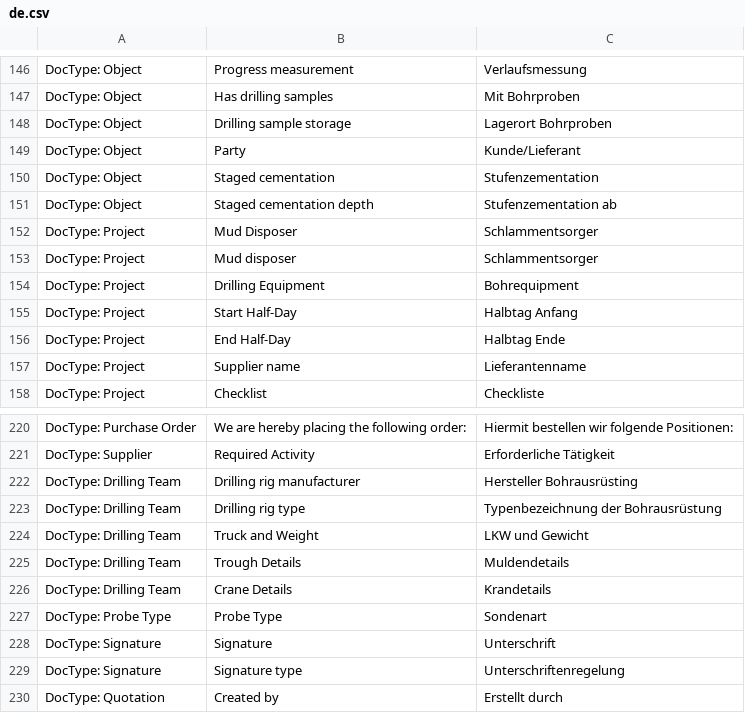
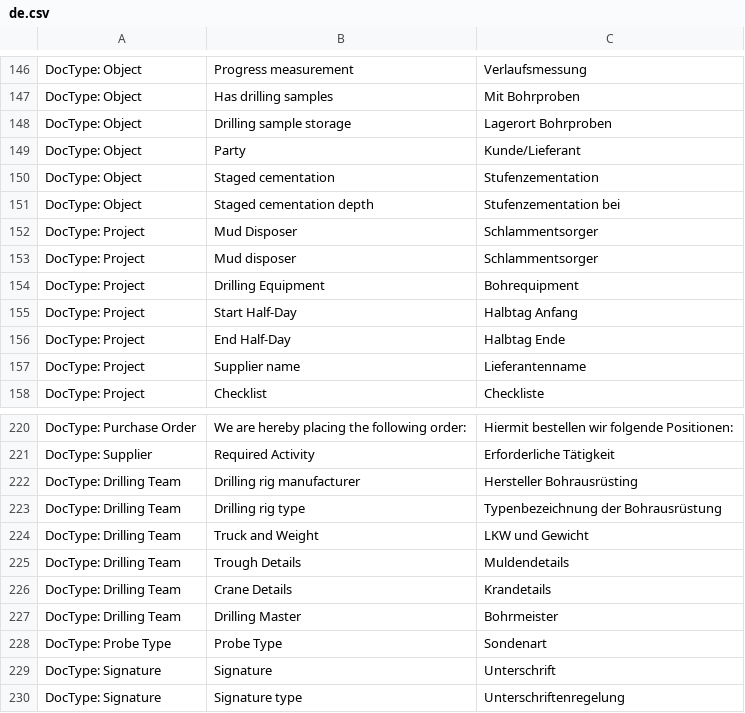
Before and after one commit to libracore/hb, a CSV file: heimbohrtechnik/translations/de.csv, drawn as a sheet; only a part is shown, gaps mark what is left out; the shorter side is filled out with more unchanged rows.

Commit message:
additional drilling team info

```diff
--- a/heimbohrtechnik/translations/de.csv
+++ b/heimbohrtechnik/translations/de.csv
@@ -150,3 +150,3 @@ DocType: Object,Party,Kunde/Lieferant
 DocType: Object,Staged cementation,Stufenzementation
-DocType: Object,Staged cementation depth,Stufenzementation ab
+DocType: Object,Staged cementation depth,Stufenzementation bei
 DocType: Project,Mud Disposer,Schlammentsorger
@@ -226,2 +226,3 @@ DocType: Drilling Team,Trough Details,Muldendetails
 DocType: Drilling Team,Crane Details,Krandetails
+DocType: Drilling Team,Drilling Master,Bohrmeister
 DocType: Probe Type,Probe Type,Sondenart
```
Also changed, not shown: 1 other file.
